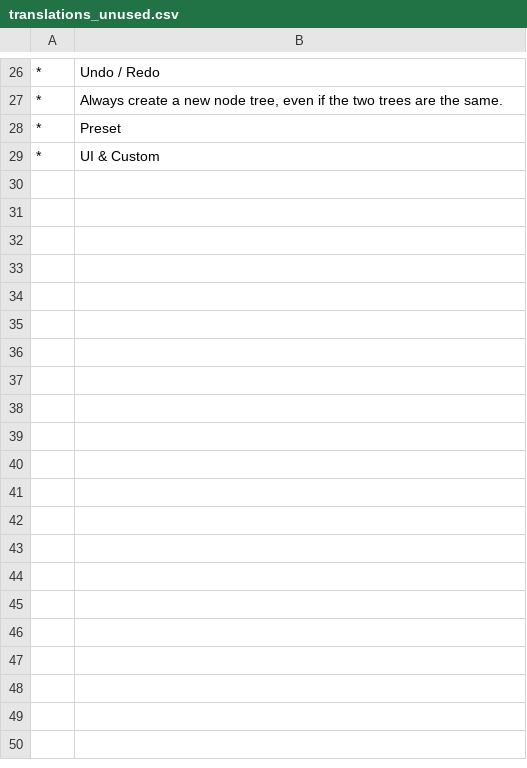
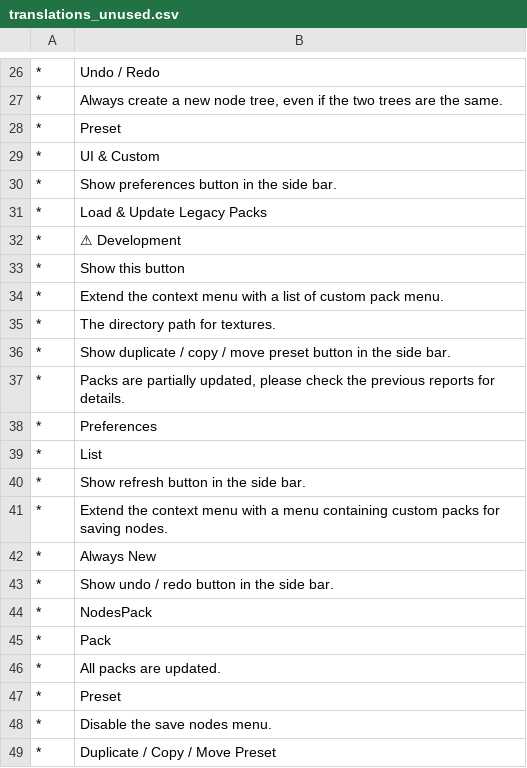
Before and after one commit to Trantor2098/hot_node, a CSV file: dev/tools/translations_unused.csv, drawn as a sheet; only a part is shown, gaps mark what is left out; the diff covers the shown part only; the diff names each change by its address in the sheet, - before the commit and + after, or states it on an @@ line.

```diff
--- a/dev/tools/translations_unused.csv
+++ b/dev/tools/translations_unused.csv
+row 30: * | Show preferences button in the side bar.
+row 31: * | Load & Update Legacy Packs
+row 32: * | ⚠ Development
+row 33: * | Show this button
+row 34: * | Extend the context menu with a list of custom pack menu.
+row 35: * | The directory path for textures.
+row 36: * | Show duplicate / copy / move preset button in the side bar.
+row 37: * | Packs are partially updated, please check the previous reports for details.
+row 38: * | Preferences
+row 39: * | List
+row 40: * | Show refresh button in the side bar.
+row 41: * | Extend the context menu with a menu containing custom packs for saving nodes.
+row 42: * | Always New
+row 43: * | Show undo / redo button in the side bar.
+row 44: * | NodesPack
+row 45: * | Pack
+row 46: * | All packs are updated.
+row 47: * | Preset
+row 48: * | Disable the save nodes menu.
+row 49: * | Duplicate / Copy / Move Preset
```
Also changed, not shown: 11 added rows elsewhere in this file, dev/tools/translations.csv, dev/tools/translations_wip.csv, 5 other files.
